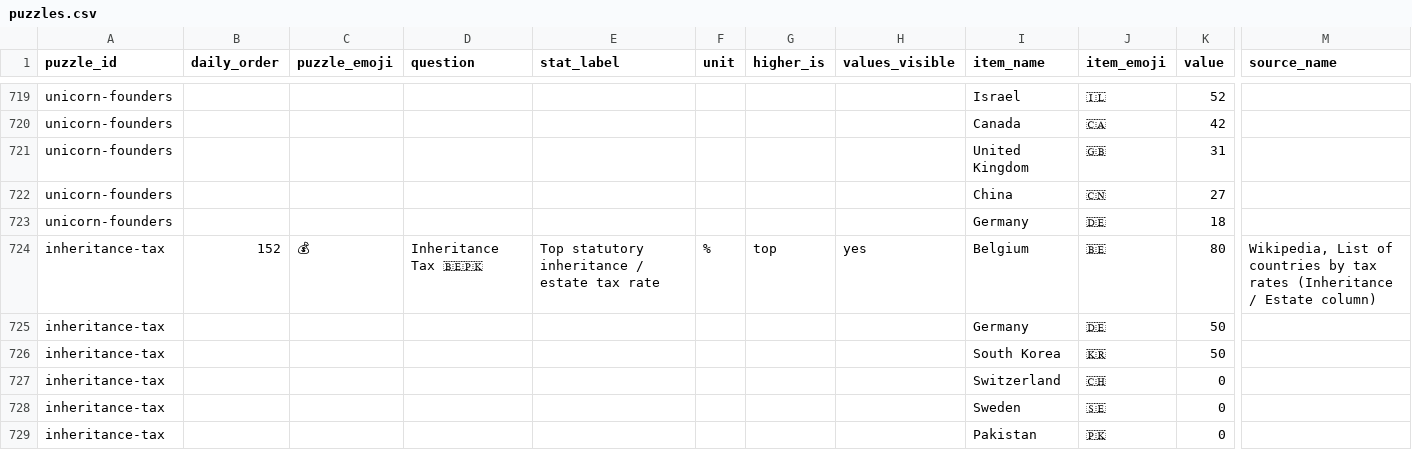
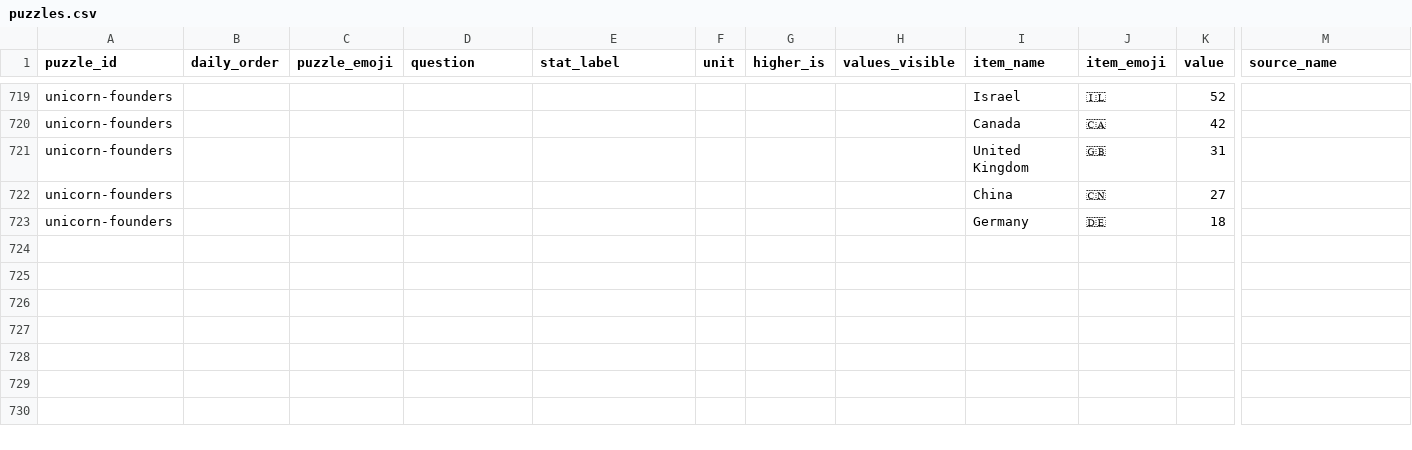
Before and after one commit to MichaelYao88/rankd, a CSV file: puzzles.csv, drawn as a sheet; only a part is shown, gaps mark what is left out; rows hold the shown columns only; the diff names each change by its address in the sheet, - before the commit and + after, or states it on an @@ line.

```diff
--- a/puzzles.csv
+++ b/puzzles.csv
-row 724: inheritance-tax | 152 | 💰 | Inheritance Tax 🇧🇪🇵🇰 | Top statutory inheritance / estate tax rate | % | top | yes | Belgium | 🇧🇪 | 80 | Wikipedia, List of countries by tax rates (Inheritance / Estate column)
-row 725: inheritance-tax |  |  |  |  |  |  |  | Germany | 🇩🇪 | 50
-row 726: inheritance-tax |  |  |  |  |  |  |  | South Korea | 🇰🇷 | 50
-row 727: inheritance-tax |  |  |  |  |  |  |  | Switzerland | 🇨🇭 | 0
-row 728: inheritance-tax |  |  |  |  |  |  |  | Sweden | 🇸🇪 | 0
-row 729: inheritance-tax |  |  |  |  |  |  |  | Pakistan | 🇵🇰 | 0
```
Also changed, not shown: tier_puzzles.csv, 4 other files.
